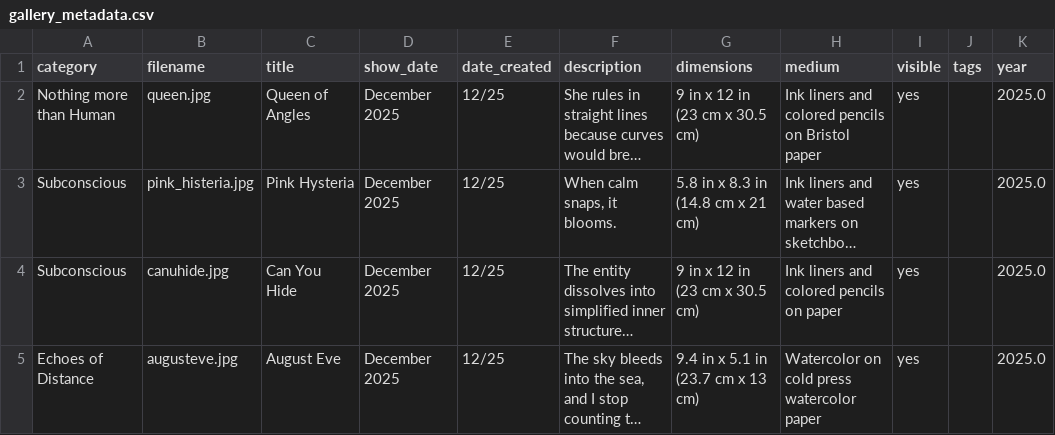
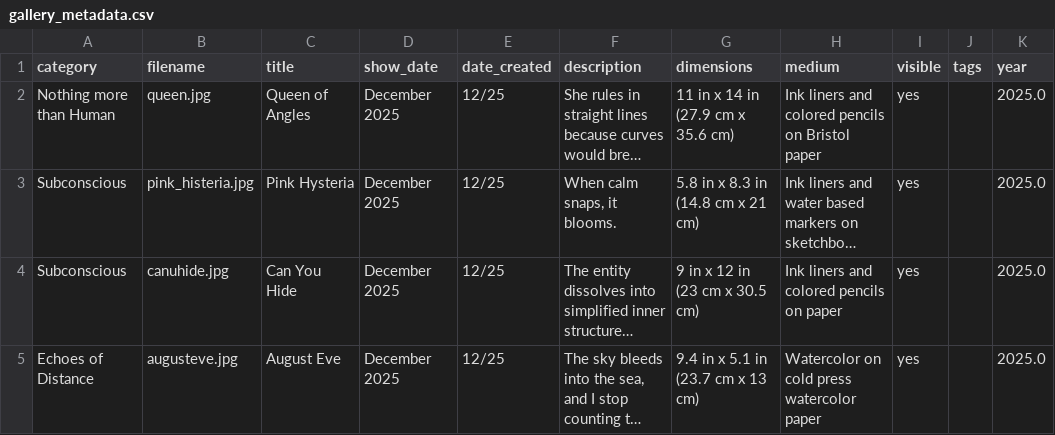
Before and after one commit to aparfenen/aparfenen-art, a CSV file: gallery_metadata.csv, drawn as a sheet; only a part is shown; long unchanged cells end in …; the diff names each change by its address in the sheet, - before the commit and + after, or states it on an @@ line.

```diff
--- a/gallery_metadata.csv
+++ b/gallery_metadata.csv
-G2 (dimensions): 9 in x 12 in (23 cm x 30.5 cm)
+G2 (dimensions): 11 in x 14 in (27.9 cm x 35.6 cm)
```
Also changed, not shown: 2 other files.
